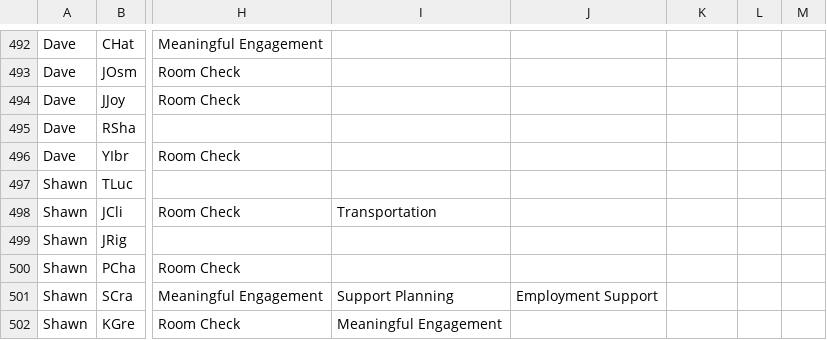
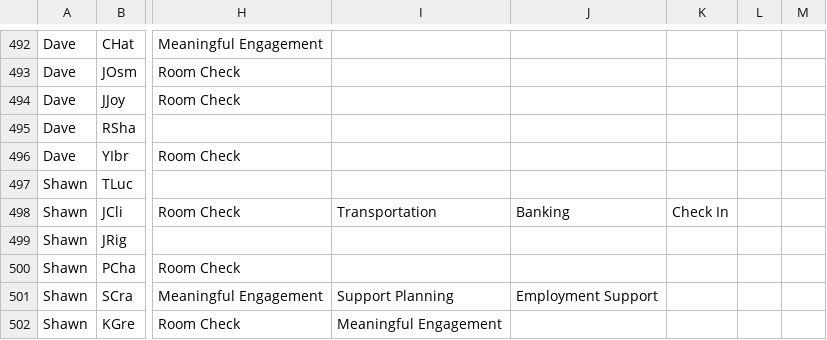
Before and after one commit to rcahill-code/homes-live, a CSV file: data/homes.csv, drawn as a sheet; only a part is shown, gaps mark what is left out; the diff names each change by its address in the sheet, - before the commit and + after, or states it on an @@ line.

```diff
--- a/data/homes.csv
+++ b/data/homes.csv
-J498: (empty)
+J498: Banking
-K498: (empty)
+K498: Check In
```
